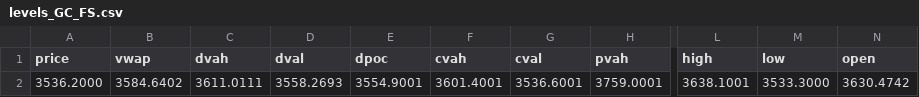
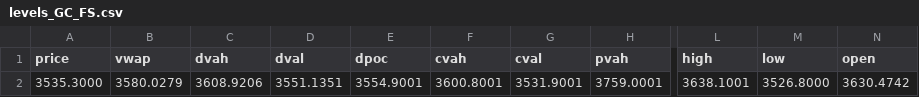
Before and after one commit to AleCuba90/qban-snap, a CSV file: levels_GC_FS.csv, drawn as a sheet; only a part is shown, gaps mark what is left out; the diff names each change by its address in the sheet, - before the commit and + after, or states it on an @@ line.

```diff
--- a/levels_GC_FS.csv
+++ b/levels_GC_FS.csv
-A2 (price): 3536.2000
+A2 (price): 3535.3000
-B2 (vwap): 3584.6402
+B2 (vwap): 3580.0279
-C2 (dvah): 3611.0111
+C2 (dvah): 3608.9206
-D2 (dval): 3558.2693
+D2 (dval): 3551.1351
-F2 (cvah): 3601.4001
+F2 (cvah): 3600.8001
-G2 (cval): 3536.6001
+G2 (cval): 3531.9001
-M2 (low): 3533.3000
+M2 (low): 3526.8000
```
Also changed, not shown: levels_GC_D.csv, levels_GC_OVN.csv, 16 other files.
